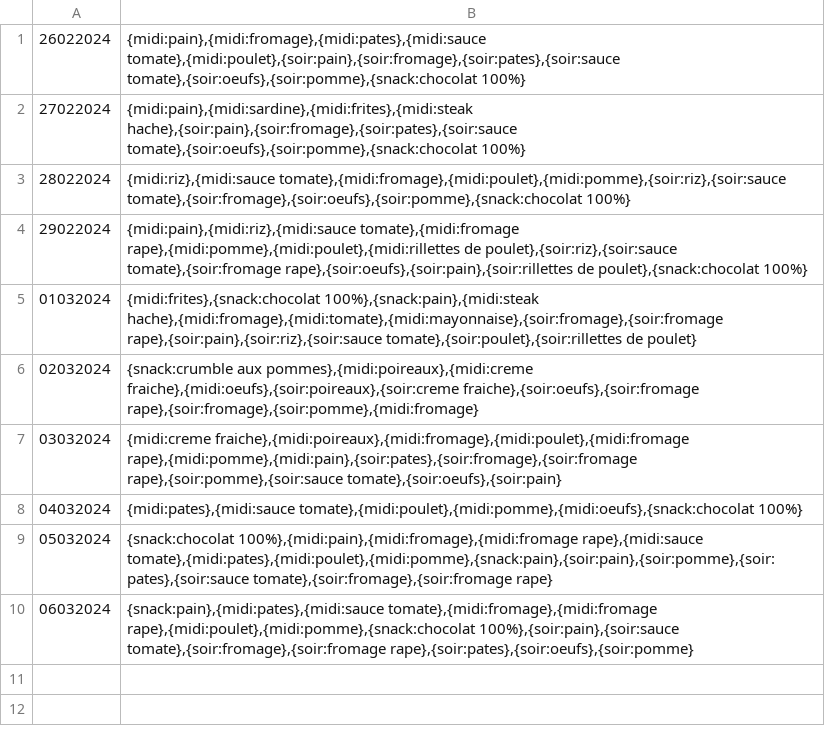
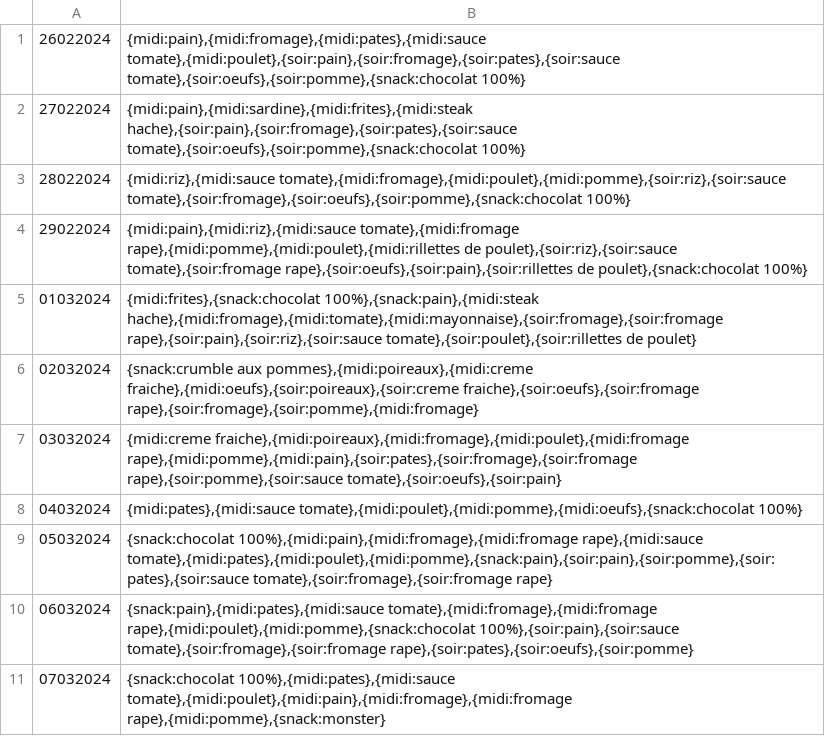
Before and after one commit to Yanisaec/DataMyLife, a CSV file: Indexes/Eating.csv, drawn as a sheet.

```diff
--- a/Indexes/Eating.csv
+++ b/Indexes/Eating.csv
@@ -10 +10,2 @@
 06032024;{snack:pain},{midi:pates},{midi:sauce tomate},{midi:fromage},{midi:fromage rape},{midi:poulet},{midi:pomme},{snack:chocolat 100%},{soir:pain},{soir:sauce tomate},{soir:fromage},{soir:fromage rape},{soir:pates},{soir:oeufs},{soir:pomme}
+07032024;{snack:chocolat 100%},{midi:pates},{midi:sauce tomate},{midi:poulet},{midi:pain},{midi:fromage},{midi:fromage rape},{midi:pomme},{snack:monster}
```
Also changed, not shown: Indexes/Culture.csv, Indexes/Ingredients.csv, 11 other files.
